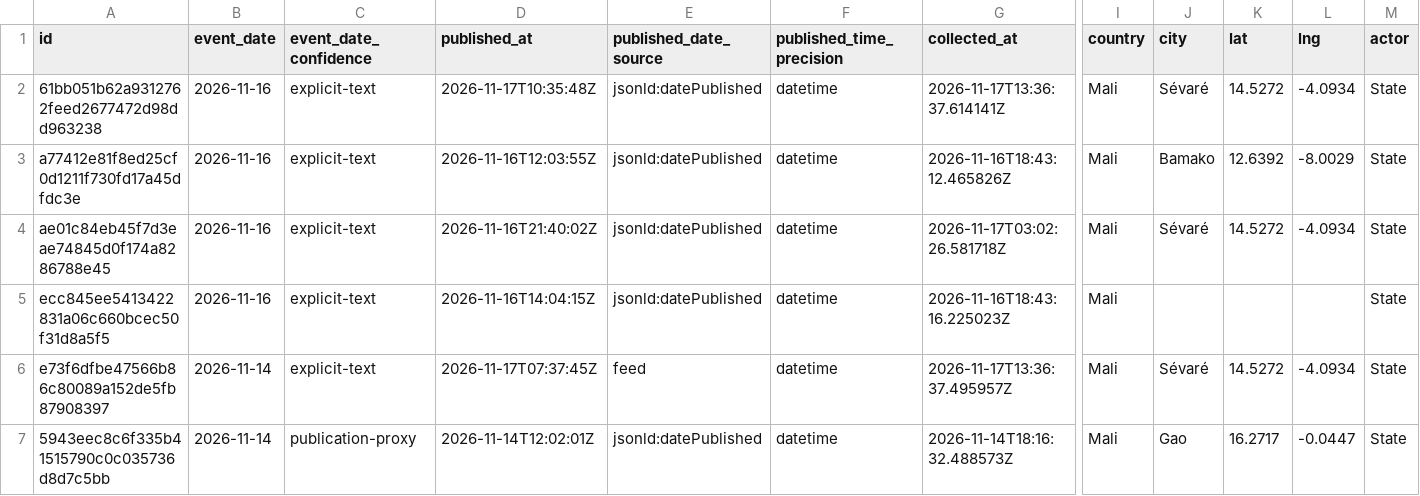
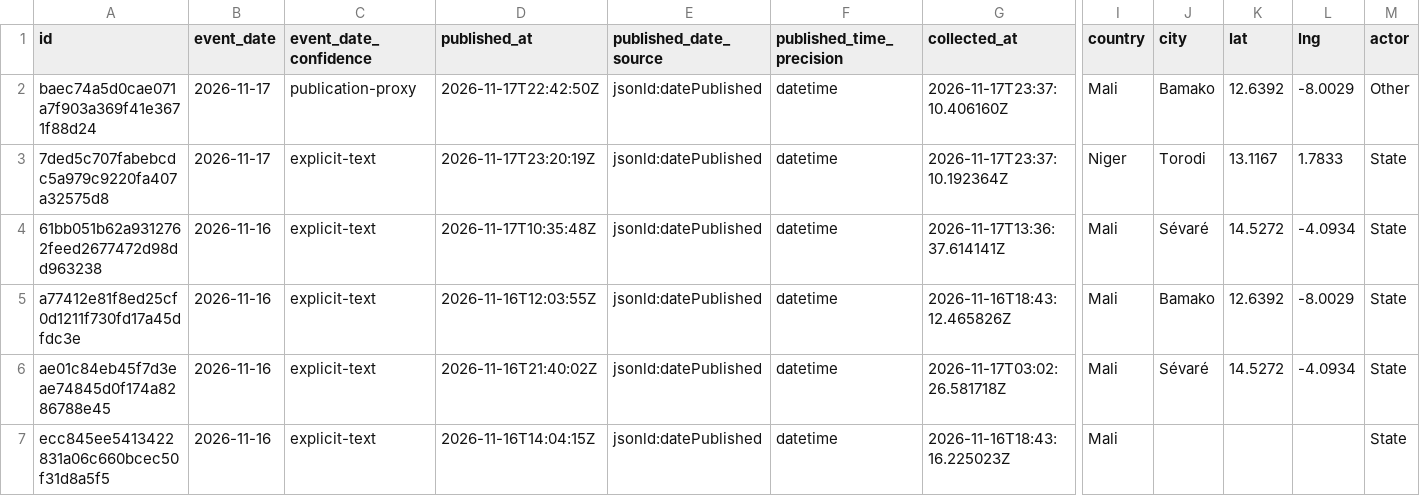
Before and after one commit to mosescosta33/sahel-intel-collection, a CSV file: data/events.csv, drawn as a sheet; only a part is shown, gaps mark what is left out; the shorter side is filled out with more unchanged rows; rows hold the shown columns only; the diff names each change by its address in the sheet, - before the commit and + after, or states it on an @@ line.

```diff
--- a/data/events.csv
+++ b/data/events.csv
+row 2: baec74a5d0cae071a7f903a369f41e3671f88d24 | 2026-11-17 | publication-proxy | 2026-11-17T22:42:50Z | jsonld:datePublished | datetime | 2026-11-17T23:37:10.406160Z | Mali | Bamako | 12.6392 | -8.0029 | Other
+row 3: 7ded5c707fabebcdc5a979c9220fa407a32575d8 | 2026-11-17 | explicit-text | 2026-11-17T23:20:19Z | jsonld:datePublished | datetime | 2026-11-17T23:37:10.192364Z | Niger | Torodi | 13.1167 | 1.7833 | State
```
Also changed, not shown: 17 other files.
